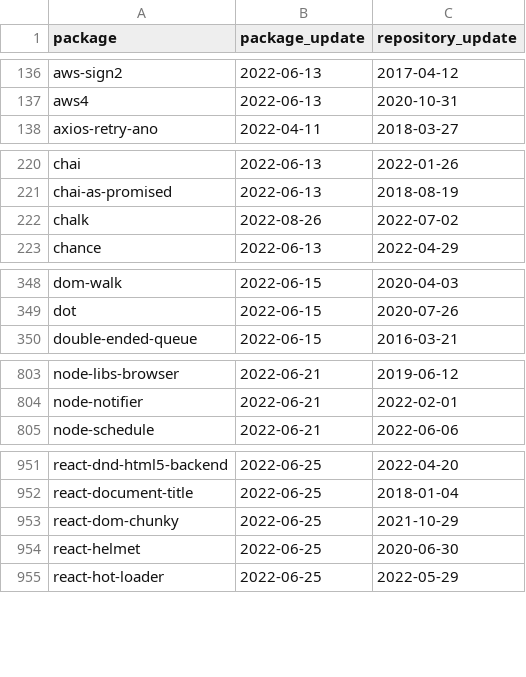
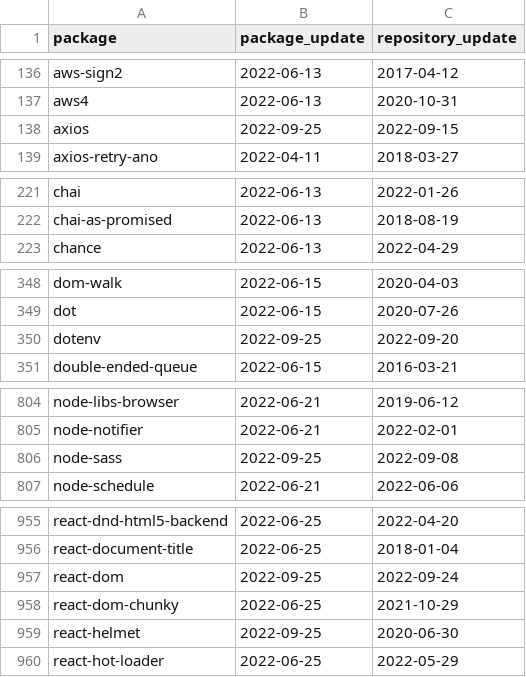
Before and after one commit to trickest/packages, a CSV file: npm/suspicious_updates.csv, drawn as a sheet; only a part is shown, gaps mark what is left out; the diff covers the shown part only.

```diff
--- a/npm/suspicious_updates.csv
+++ b/npm/suspicious_updates.csv
@@ -137,2 +137,3 @@ aws-sign2,2022-06-13,2017-04-12
 aws4,2022-06-13,2020-10-31
+axios,2022-09-25,2022-09-15
 axios-retry-ano,2022-04-11,2018-03-27
@@ -221,3 +222,2 @@ chai,2022-06-13,2022-01-26
 chai-as-promised,2022-06-13,2018-08-19
-chalk,2022-08-26,2022-07-02
 chance,2022-06-13,2022-04-29
@@ -349,2 +349,3 @@ dom-walk,2022-06-15,2020-04-03
 dot,2022-06-15,2020-07-26
+dotenv,2022-09-25,2022-09-20
 double-ended-queue,2022-06-15,2016-03-21
@@ -804,2 +805,3 @@ node-libs-browser,2022-06-21,2019-06-12
 node-notifier,2022-06-21,2022-02-01
+node-sass,2022-09-25,2022-09-08
 node-schedule,2022-06-21,2022-06-06
@@ -952,4 +956,5 @@ react-dnd-html5-backend,2022-06-25,2022-04-20
 react-document-title,2022-06-25,2018-01-04
+react-dom,2022-09-25,2022-09-24
 react-dom-chunky,2022-06-25,2021-10-29
-react-helmet,2022-06-25,2020-06-30
+react-helmet,2022-09-25,2020-06-30
 react-hot-loader,2022-06-25,2022-05-29
```
Also changed, not shown: 4 added rows, 1 removed row and 3 edited cells elsewhere in this file, 1 other file.
